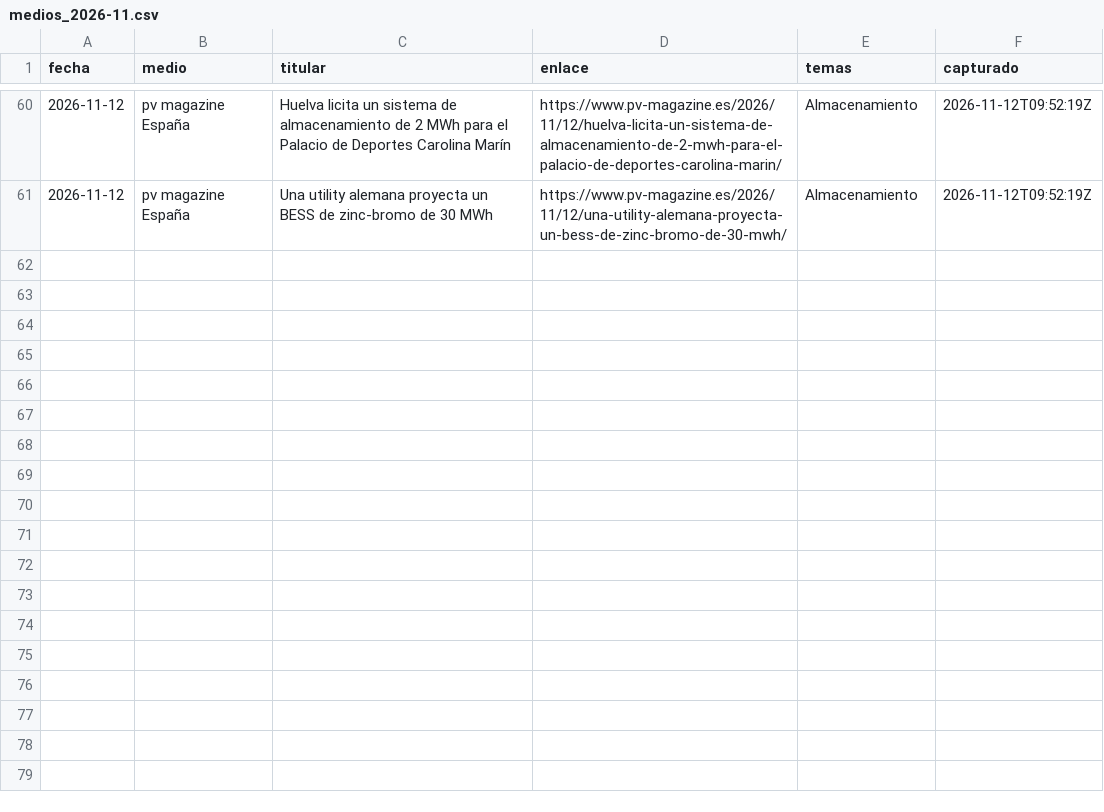
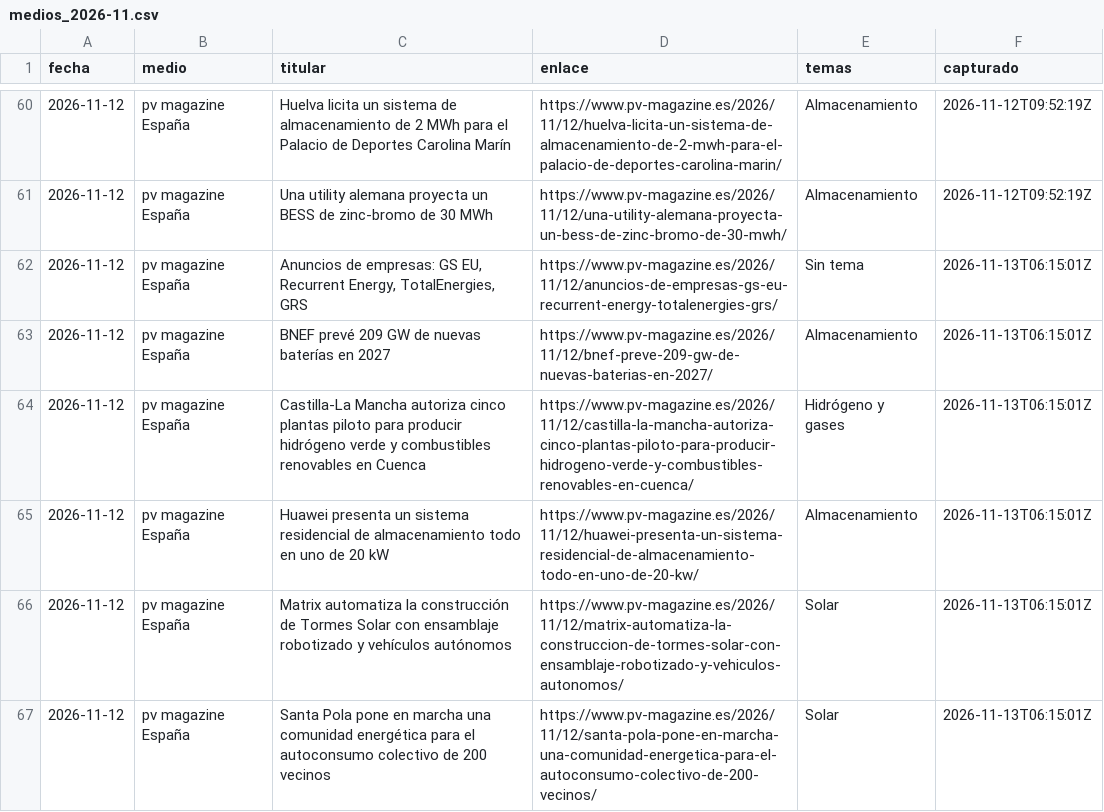
Before and after one commit to JSIOHE/ohmi-medios, a CSV file: data/medios_2026-11.csv, drawn as a sheet; only a part is shown, gaps mark what is left out; the diff names each change by its address in the sheet, - before the commit and + after, or states it on an @@ line.

Commit message:
Titulares del 2026-11-13

```diff
--- a/data/medios_2026-11.csv
+++ b/data/medios_2026-11.csv
+row 62: 2026-11-12 | pv magazine España | Anuncios de empresas: GS EU, Recurrent Energy, TotalEnergies, GRS | https://www.pv-magazine.es/2026/11/12/anuncios-de-empresas-gs-eu-recurrent-energy-totalenergies-grs/ | Sin tema | 2026-11-13T06:15:01Z
+row 63: 2026-11-12 | pv magazine España | BNEF prevé 209 GW de nuevas baterías en 2027 | https://www.pv-magazine.es/2026/11/12/bnef-preve-209-gw-de-nuevas-baterias-en-2027/ | Almacenamiento | 2026-11-13T06:15:01Z
+row 64: 2026-11-12 | pv magazine España | Castilla-La Mancha autoriza cinco plantas piloto para producir hidrógeno verde y combustibles renovables en Cuenca | https://www.pv-magazine.es/2026/11/12/castilla-la-mancha-autoriza-cinco-plantas-piloto-para-producir-hidrogeno-verde-y-combustibles-renovables-en-cuenca/ | Hidrógeno y gases | 2026-11-13T06:15:01Z
+row 65: 2026-11-12 | pv magazine España | Huawei presenta un sistema residencial de almacenamiento todo en uno de 20 kW | https://www.pv-magazine.es/2026/11/12/huawei-presenta-un-sistema-residencial-de-almacenamiento-todo-en-uno-de-20-kw/ | Almacenamiento | 2026-11-13T06:15:01Z
+row 66: 2026-11-12 | pv magazine España | Matrix automatiza la construcción de Tormes Solar con ensamblaje robotizado y vehículos autónomos | https://www.pv-magazine.es/2026/11/12/matrix-automatiza-la-construccion-de-tormes-solar-con-ensamblaje-robotizado-y-vehiculos-autonomos/ | Solar | 2026-11-13T06:15:01Z
+row 67: 2026-11-12 | pv magazine España | Santa Pola pone en marcha una comunidad energética para el autoconsumo colectivo de 200 vecinos | https://www.pv-magazine.es/2026/11/12/santa-pola-pone-en-marcha-una-comunidad-energetica-para-el-autoconsumo-colectivo-de-200-vecinos/ | Solar | 2026-11-13T06:15:01Z
```
Also changed, not shown: 1 other file.
